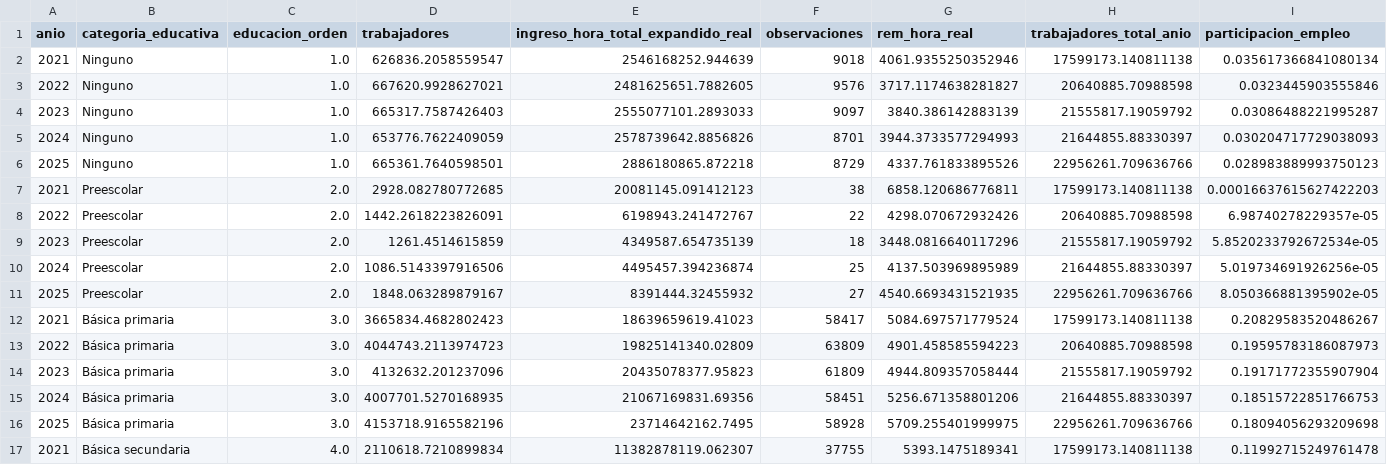
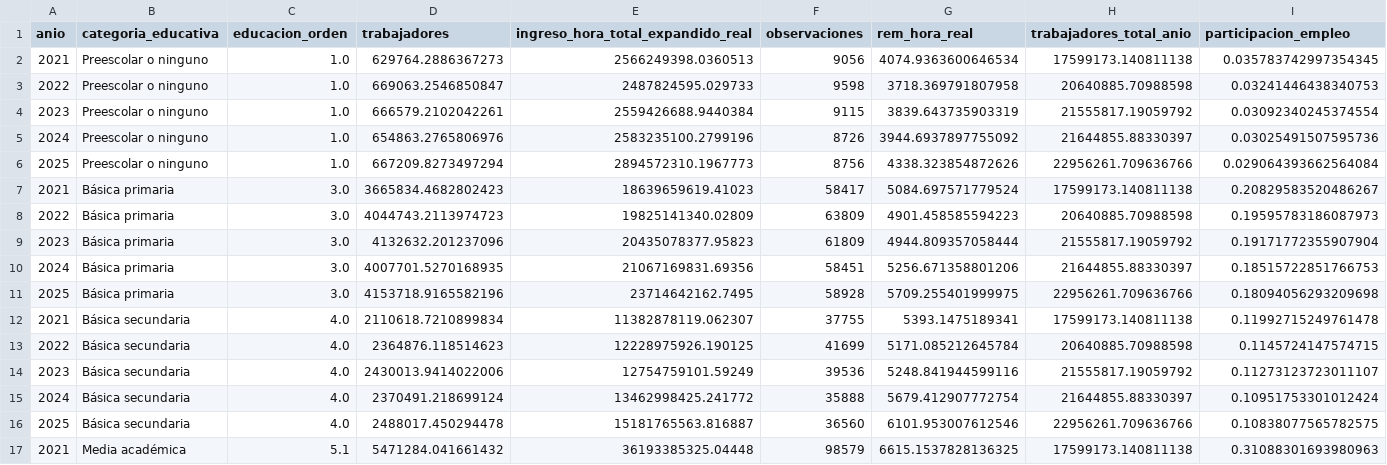
Before and after one commit to oliverpardo1979/Informe_Educacion, a CSV file: Paper/tables/remuneracion_educacion_detallada_series.csv, drawn as a sheet; only a part is shown; the shorter side is filled out with more unchanged rows.

```diff
--- a/Paper/tables/remuneracion_educacion_detallada_series.csv
+++ b/Paper/tables/remuneracion_educacion_detallada_series.csv
@@ -1,12 +1,7 @@
 anio,categoria_educativa,educacion_orden,trabajadores,ingreso_hora_total_expandido_real,observaciones,rem_hora_real,trabajadores_total_anio,participacion_empleo
-2021,Ninguno,1.0,626836.2058559547,2546168252.944639,9018,4061.9355250352946,17599173.140811138,0.035617366841080134
-2022,Ninguno,1.0,667620.9928627021,2481625651.7882605,9576,3717.1174638281827,20640885.70988598,0.0323445903555846
-2023,Ninguno,1.0,665317.7587426403,2555077101.2893033,9097,3840.386142883139,21555817.19059792,0.03086488221995287
-2024,Ninguno,1.0,653776.7622409059,2578739642.8856826,8701,3944.3733577294993,21644855.88330397,0.030204717729038093
-2025,Ninguno,1.0,665361.7640598501,2886180865.872218,8729,4337.761833895526,22956261.709636766,0.028983889993750123
-2021,Preescolar,2.0,2928.082780772685,20081145.091412123,38,6858.120686776811,17599173.140811138,0.00016637615627422203
-2022,Preescolar,2.0,1442.2618223826091,6198943.241472767,22,4298.070672932426,20640885.70988598,6.98740278229357e-05
-2023,Preescolar,2.0,1261.4514615859,4349587.654735139,18,3448.0816640117296,21555817.19059792,5.8520233792672534e-05
-2024,Preescolar,2.0,1086.5143397916506,4495457.394236874,25,4137.503969895989,21644855.88330397,5.019734691926256e-05
-2025,Preescolar,2.0,1848.063289879167,8391444.32455932,27,4540.6693431521935,22956261.709636766,8.050366881395902e-05
+2021,Preescolar o ninguno,1.0,629764.2886367273,2566249398.0360513,9056,4074.9363600646534,17599173.140811138,0.035783742997354345
+2022,Preescolar o ninguno,1.0,669063.2546850847,2487824595.029733,9598,3718.369791807958,20640885.70988598,0.03241446438340753
+2023,Preescolar o ninguno,1.0,666579.2102042261,2559426688.9440384,9115,3839.643735903319,21555817.19059792,0.03092340245374554
+2024,Preescolar o ninguno,1.0,654863.2765806976,2583235100.2799196,8726,3944.6937897755092,21644855.88330397,0.03025491507595736
+2025,Preescolar o ninguno,1.0,667209.8273497294,2894572310.1967773,8756,4338.323854872626,22956261.709636766,0.029064393662564084
 2021,Básica primaria,3.0,3665834.4682802423,18639659619.41023,58417,5084.697571779524,17599173.140811138,0.20829583520486267
```
Also changed, not shown: Paper/tables/remuneracion_educacion_detallada_summary.csv, 2 other files.
